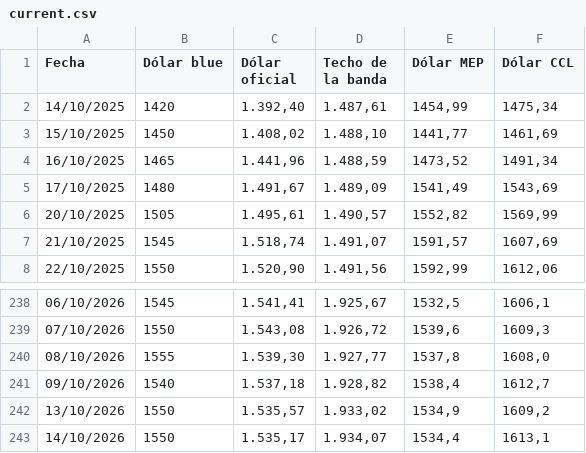
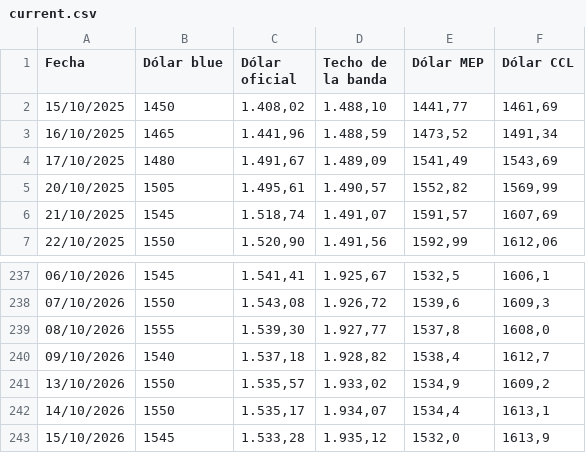
Before and after one commit to DiFioreSantiago/dolar-visualizacion-flourish, a CSV file: current.csv, drawn as a sheet; only a part is shown, gaps mark what is left out; removed rows and columns are numbered as before the commit, all else as after; the diff names each change by its address in the sheet, - before the commit and + after, or states it on an @@ line.

Commit message:
current: ventana al 15/10/2026

```diff
--- a/current.csv
+++ b/current.csv
-row 2: 14/10/2025 | 1420 | 1.392,40 | 1.487,61 | 1454,99 | 1475,34
+row 243: 15/10/2026 | 1545 | 1.533,28 | 1.935,12 | 1532,0 | 1613,9
```
